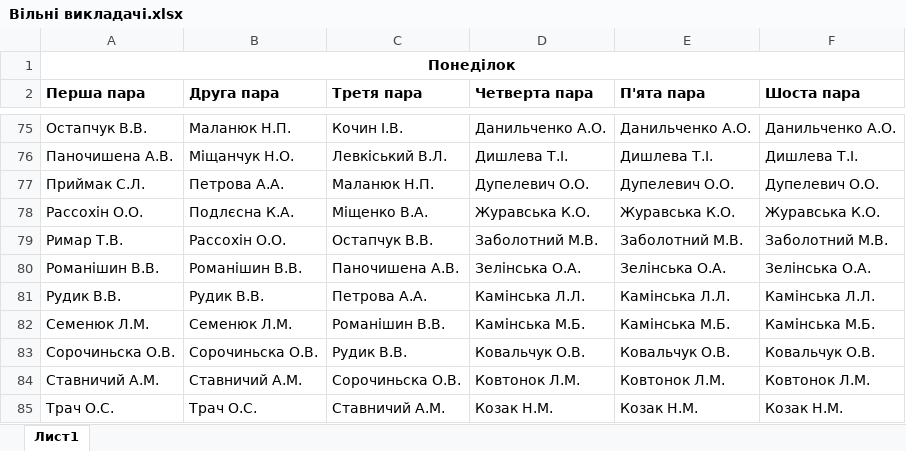
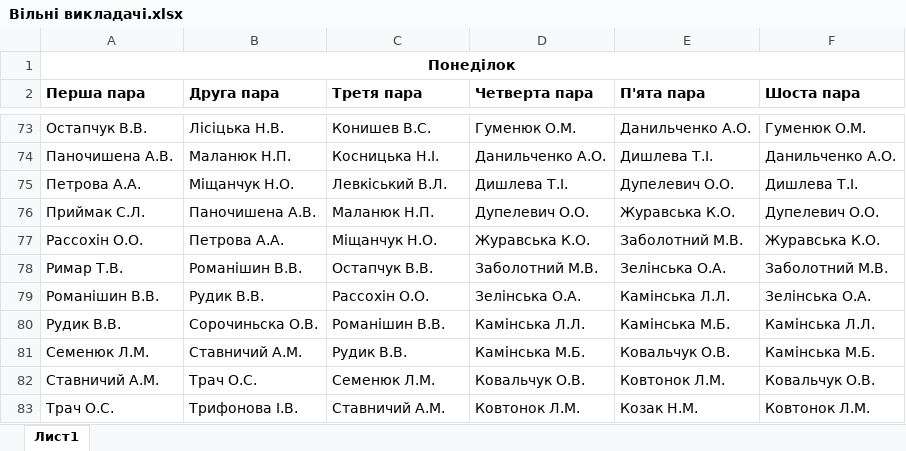
Before and after one commit to DeNice-r/SCP, an Excel workbook: Schedule Calculator Pro/bin/Вільні викладачі.xlsx, sheet Лист1, drawn as a sheet; only a part is shown, gaps mark what is left out; values as stored, in another font and other column widths than the file's, no borders; removed rows and columns are numbered as before the commit, all else as after; the diff covers the shown part only; the diff names each change by its address in the sheet, - before the commit and + after, or states it on an @@ line.

```diff
--- a/Schedule Calculator Pro/bin/Вільні викладачі.xlsx (sheet Лист1)
+++ b/Schedule Calculator Pro/bin/Вільні викладачі.xlsx (sheet Лист1)
-B73 (Друга пара): Маланюк Н.П.
+B73 (Друга пара): Лісіцька Н.В.
-C73 (Третя пара): Кочин І.В.
+C73 (Третя пара): Конишев В.С.
-D73 (Четверта пара): Данильченко А.О.
+D73 (Четверта пара): Гуменюк О.М.
-F73 (Шоста пара): Данильченко А.О.
+F73 (Шоста пара): Гуменюк О.М.
+row 74: Паночишена А.В. | Маланюк Н.П. | Косницька Н.І. | Данильченко А.О. | Дишлева Т.І. | Данильченко А.О.
-A75 (Перша пара): Паночишена А.В.
+A75 (Перша пара): Петрова А.А.
-E75 (П'ята пара): Дишлева Т.І.
+E75 (П'ята пара): Дупелевич О.О.
-B76 (Друга пара): Петрова А.А.
+B76 (Друга пара): Паночишена А.В.
-E76 (П'ята пара): Дупелевич О.О.
+E76 (П'ята пара): Журавська К.О.
-B77 (Друга пара): Подлєсна К.А.
+B77 (Друга пара): Петрова А.А.
-C77 (Третя пара): Міщенко В.А.
+C77 (Третя пара): Міщанчук Н.О.
-E77 (П'ята пара): Журавська К.О.
+E77 (П'ята пара): Заболотний М.В.
-B78 (Друга пара): Рассохін О.О.
+B78 (Друга пара): Романішин В.В.
-E78 (П'ята пара): Заболотний М.В.
+E78 (П'ята пара): Зелінська О.А.
-B79 (Друга пара): Романішин В.В.
+B79 (Друга пара): Рудик В.В.
-C79 (Третя пара): Паночишена А.В.
+C79 (Третя пара): Рассохін О.О.
-E79 (П'ята пара): Зелінська О.А.
+E79 (П'ята пара): Камінська Л.Л.
-B80 (Друга пара): Рудик В.В.
+B80 (Друга пара): Сорочиньска О.В.
-C80 (Третя пара): Петрова А.А.
+C80 (Третя пара): Романішин В.В.
-E80 (П'ята пара): Камінська Л.Л.
+E80 (П'ята пара): Камінська М.Б.
-B81 (Друга пара): Семенюк Л.М.
+B81 (Друга пара): Ставничий А.М.
-C81 (Третя пара): Романішин В.В.
+C81 (Третя пара): Рудик В.В.
-E81 (П'ята пара): Камінська М.Б.
+E81 (П'ята пара): Ковальчук О.В.
-row 83: Сорочиньска О.В. | Сорочиньска О.В. | Рудик В.В. | Ковальчук О.В. | Ковальчук О.В. | Ковальчук О.В.
-B82 (Друга пара): Ставничий А.М.
+B82 (Друга пара): Трач О.С.
-C82 (Третя пара): Сорочиньска О.В.
+C82 (Третя пара): Семенюк Л.М.
-D82 (Четверта пара): Ковтонок Л.М.
+D82 (Четверта пара): Ковальчук О.В.
-F82 (Шоста пара): Ковтонок Л.М.
+F82 (Шоста пара): Ковальчук О.В.
-B83 (Друга пара): Трач О.С.
+B83 (Друга пара): Трифонова І.В.
-D83 (Четверта пара): Козак Н.М.
+D83 (Четверта пара): Ковтонок Л.М.
-F83 (Шоста пара): Козак Н.М.
+F83 (Шоста пара): Ковтонок Л.М.
```
Also changed, not shown: 13 added rows, 15 removed rows, 2 moved rows and 385 edited cells elsewhere in this sheet, Schedule Calculator Pro/bin/Debug/База даних.xlsx, Schedule Calculator Pro/bin/Debug/Розклад 2 курс.xlsx, 42 other files.
